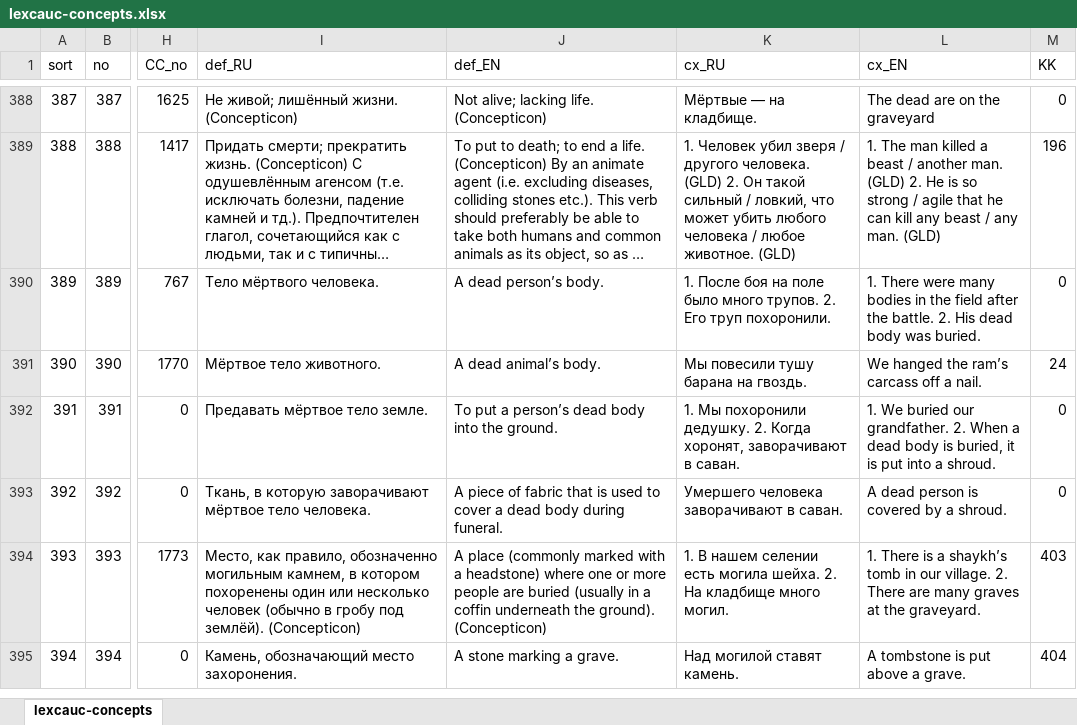
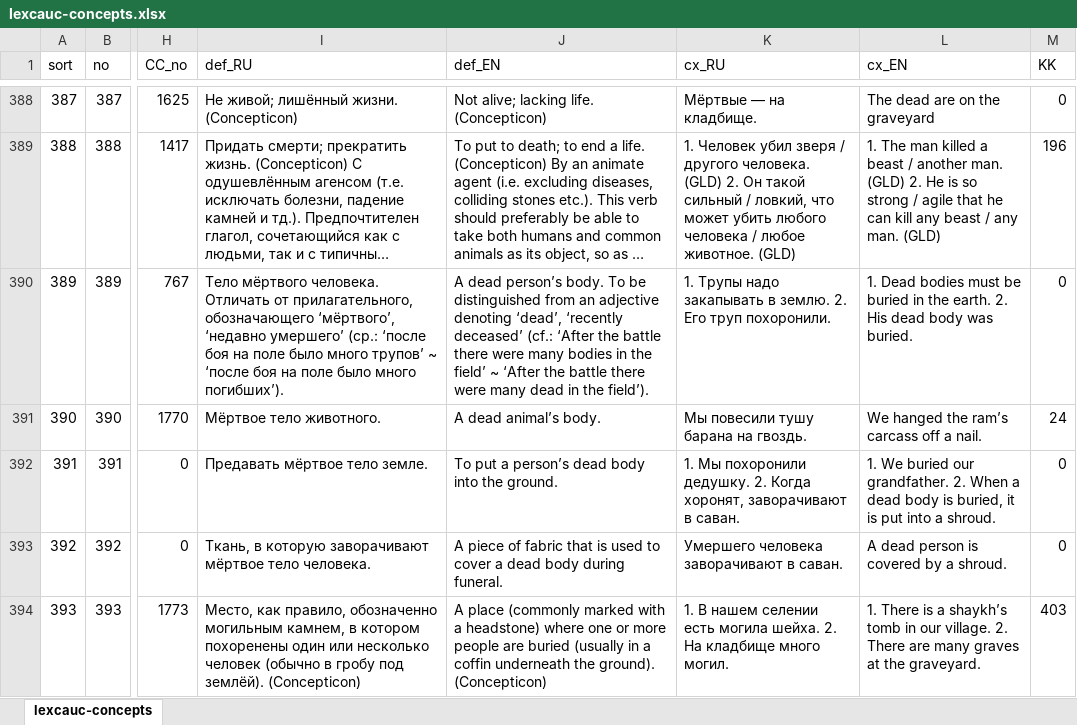
Before and after one commit to lexcauc/lexcauc-db, an Excel workbook: templates/lexcauc-concepts.xlsx, sheet lexcauc-concepts, drawn as a sheet; only a part is shown, gaps mark what is left out; the shorter side is filled out with more unchanged rows; long unchanged cells end in …; values as stored, in another font and other column widths than the file's, no borders; the diff names each change by its address in the sheet, - before the commit and + after, or states it on an @@ line.

```diff
--- a/templates/lexcauc-concepts.xlsx (sheet lexcauc-concepts)
+++ b/templates/lexcauc-concepts.xlsx (sheet lexcauc-concepts)
-I390 (def_RU): …мёртвого человека.
+I390 (def_RU): …мёртвого человека. Отличать от прилагательного, обозначающего ‘мёртвого’, ‘недавно умершего’ (ср.: ‘после боя на поле было много трупов’ ~ ‘после боя на поле было много погибших’).
-J390 (def_EN): …person’s body.
+J390 (def_EN): …person’s body. To be distinguished from an adjective denoting ‘dead’, ‘recently deceased’ (cf.: ‘After the battle there were many bodies in the field’ ~ ‘After the battle there were many dead in the field’).
-K390 (cx_RU): 1. После боя на поле было много трупов. 2. Его…
+K390 (cx_RU): 1. Трупы надо закапывать в землю. 2. Его…
-L390 (cx_EN): 1. There were many bodies in the field after the battle. 2. His…
+L390 (cx_EN): 1. Dead bodies must be buried in the earth. 2. His…
```
Also changed, not shown: 1 other file.
